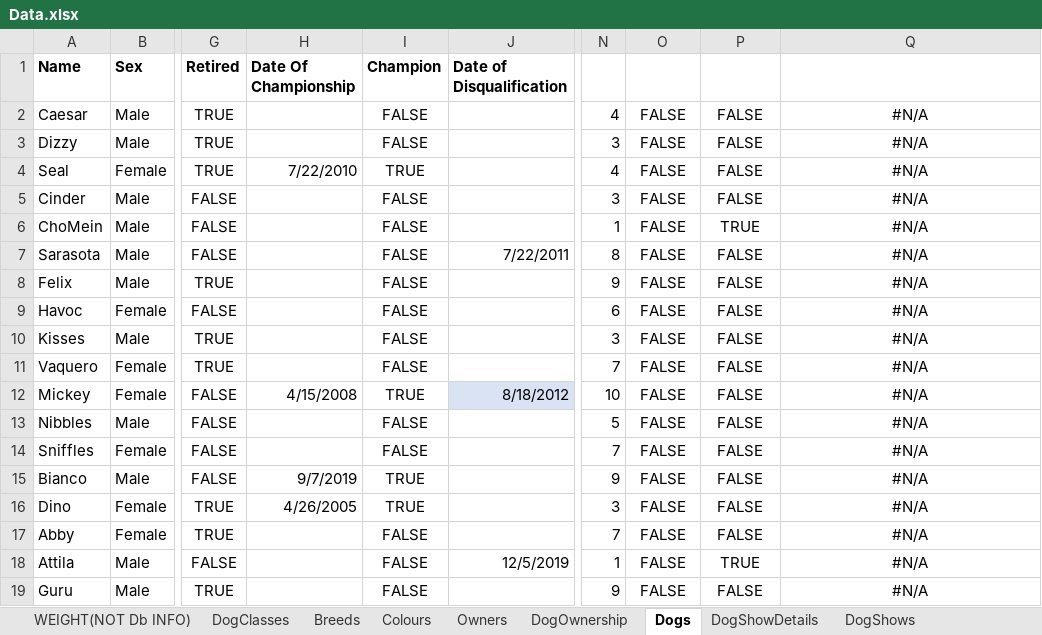
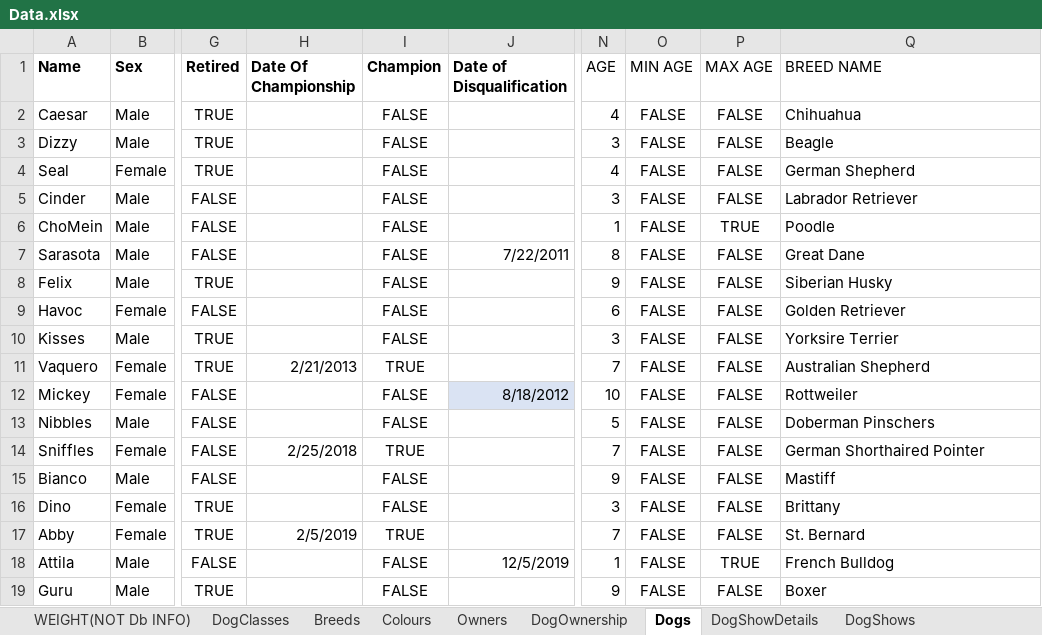
Before and after one commit to alexrichard0598/DbProgramming-Final-Project, an Excel workbook: Database/Data.xlsx, sheet Dogs, drawn as a sheet; only a part is shown, gaps mark what is left out; values as stored, in another font and other column widths than the file's, no borders; conditional formats and table styles not drawn; the diff covers the shown part only; the diff names each change by its address in the sheet, - before the commit and + after, or states it on an @@ line.

```diff
--- a/Database/Data.xlsx (sheet Dogs)
+++ b/Database/Data.xlsx (sheet Dogs)
-N1: (empty)
+N1: AGE
-O1: (empty)
+O1: MIN AGE
-P1: (empty)
+P1: MAX AGE
-Q1: (empty)
+Q1: BREED NAME
-Q2 (BREED NAME): #N/A
+Q2 (BREED NAME): Chihuahua
-Q2:Q19 alignment: center
+Q2:Q19 alignment: left
-Q3 (BREED NAME): #N/A
+Q3 (BREED NAME): Beagle
-H4 (Date Of Championship): 7/22/2010
+H4 (Date Of Championship): (empty)
-I4 (Champion): TRUE
+I4 (Champion): FALSE
-Q4 (BREED NAME): #N/A
+Q4 (BREED NAME): German Shepherd
-Q5 (BREED NAME): #N/A
+Q5 (BREED NAME): Labrador Retriever
-Q6 (BREED NAME): #N/A
+Q6 (BREED NAME): Poodle
-Q7 (BREED NAME): #N/A
+Q7 (BREED NAME): Great Dane
-Q8 (BREED NAME): #N/A
+Q8 (BREED NAME): Siberian Husky
-Q9 (BREED NAME): #N/A
+Q9 (BREED NAME): Golden Retriever
-Q10 (BREED NAME): #N/A
+Q10 (BREED NAME): Yorksire Terrier
-H11 (Date Of Championship): (empty)
+H11 (Date Of Championship): 2/21/2013
-I11 (Champion): FALSE
+I11 (Champion): TRUE
-Q11 (BREED NAME): #N/A
+Q11 (BREED NAME): Australian Shepherd
-H12 (Date Of Championship): 4/15/2008
+H12 (Date Of Championship): (empty)
-I12 (Champion): TRUE
+I12 (Champion): FALSE
-Q12 (BREED NAME): #N/A
+Q12 (BREED NAME): Rottweiler
-Q13 (BREED NAME): #N/A
+Q13 (BREED NAME): Doberman Pinschers
-H14 (Date Of Championship): (empty)
+H14 (Date Of Championship): 2/25/2018
-I14 (Champion): FALSE
+I14 (Champion): TRUE
-Q14 (BREED NAME): #N/A
+Q14 (BREED NAME): German Shorthaired Pointer
-H15 (Date Of Championship): 9/7/2019
+H15 (Date Of Championship): (empty)
-I15:I16 (Champion): TRUE
+I15:I16 (Champion): FALSE
-Q15 (BREED NAME): #N/A
+Q15 (BREED NAME): Mastiff
-H16 (Date Of Championship): 4/26/2005
+H16 (Date Of Championship): (empty)
-Q16 (BREED NAME): #N/A
+Q16 (BREED NAME): Brittany
-H17 (Date Of Championship): (empty)
+H17 (Date Of Championship): 2/5/2019
-I17 (Champion): FALSE
+I17 (Champion): TRUE
-Q17 (BREED NAME): #N/A
+Q17 (BREED NAME): St. Bernard
-Q18 (BREED NAME): #N/A
+Q18 (BREED NAME): French Bulldog
-Q19 (BREED NAME): #N/A
+Q19 (BREED NAME): Boxer
```
Also changed, not shown: 84 edited cells and cell formats elsewhere in this sheet, sheet DogOwnership, sheet DogShowDetails, sheet DogShows, sheet Owners, formulas that keep their value, 2 other files.
